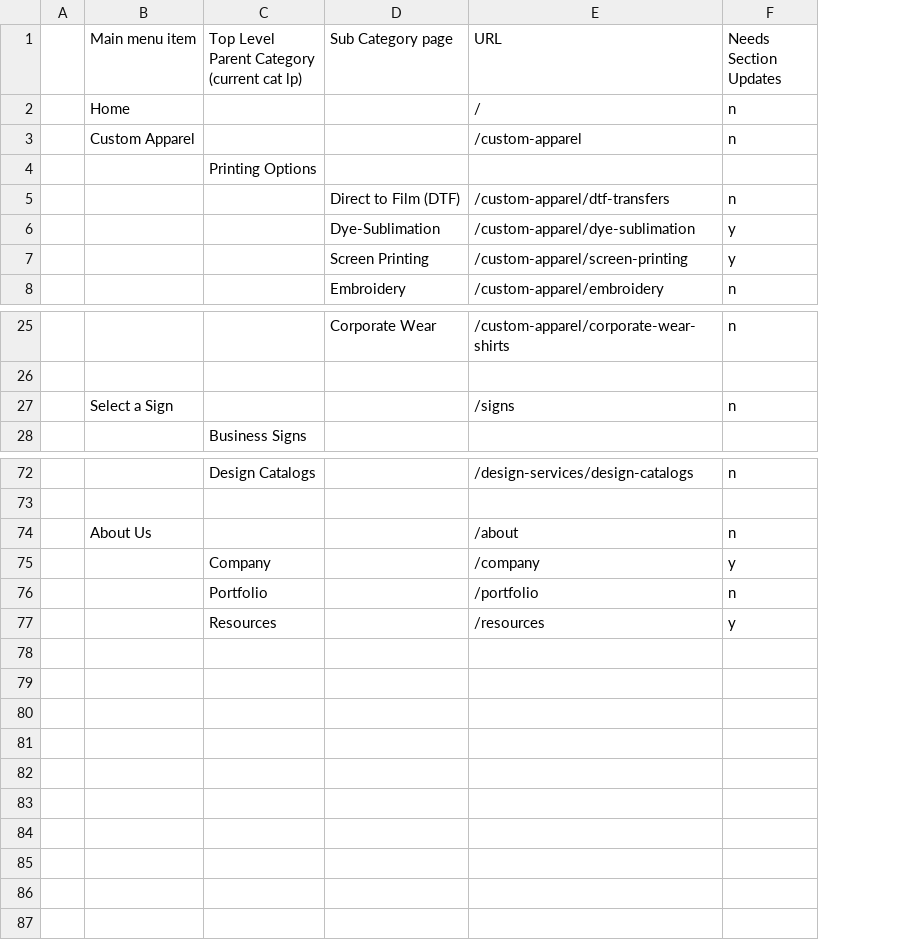
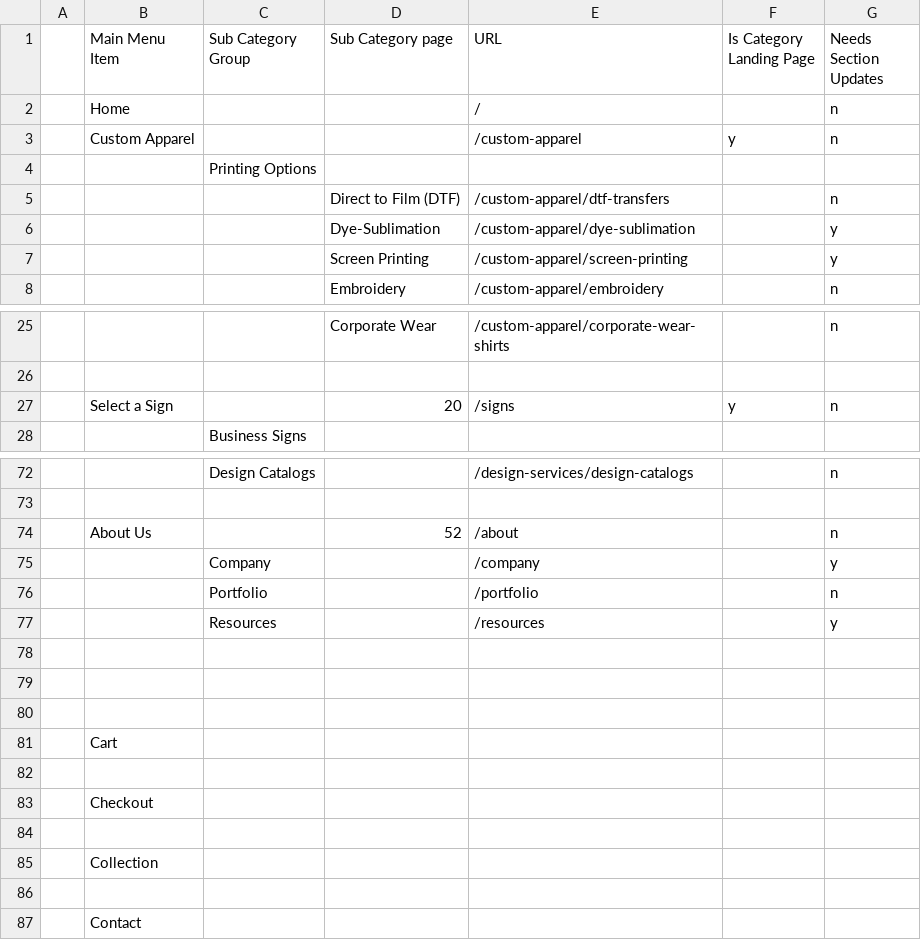
Before and after one commit to KBDub/StopAndGoLimo, a CSV file: docs/Top5Pct.MegaMenuItems.csv, drawn as a sheet; only a part is shown, gaps mark what is left out; ↵ is a line break in a cell; the diff covers the shown part only; the diff names each change by its address in the sheet, - before the commit and + after, or states it on an @@ line.

Commit message:
upped

```diff
--- a/docs/Top5Pct.MegaMenuItems.csv
+++ b/docs/Top5Pct.MegaMenuItems.csv
+column F (Is Category Landing Page), row 3: y; row 27: y
-B1: Main menu item
+B1: Main Menu Item
-C1: Top Level Parent Category ↵ (current cat lp)
+C1: Sub Category Group
-D27 (Sub Category page): (empty)
+D27 (Sub Category page): 20
-D74 (Sub Category page): (empty)
+D74 (Sub Category page): 52
+row 78: (empty)
+row 79: (empty)
+row 80: (empty)
+row 81:  | Cart
+row 82: (empty)
+row 83:  | Checkout
+row 84: (empty)
+row 85:  | Collection
+row 86: (empty)
+row 87:  | Contact
```
Also changed, not shown: 1 edited cell elsewhere in this file.
